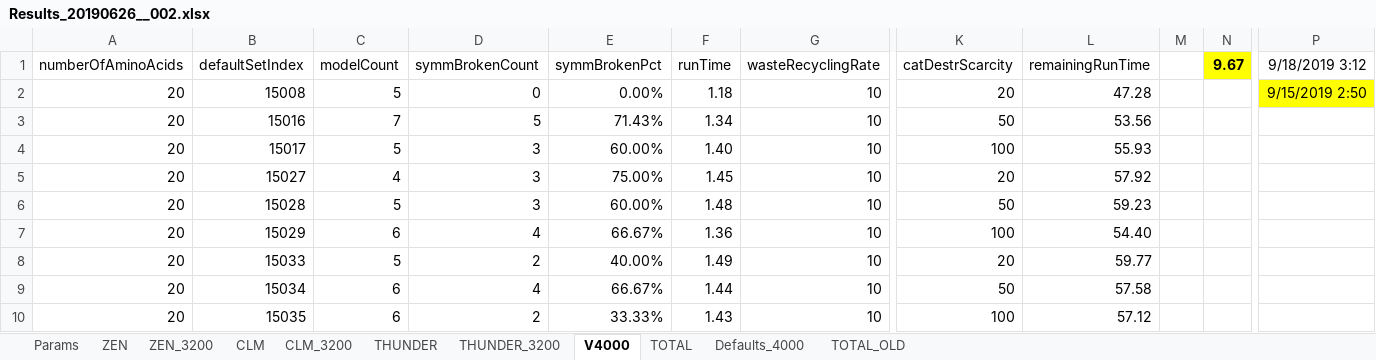
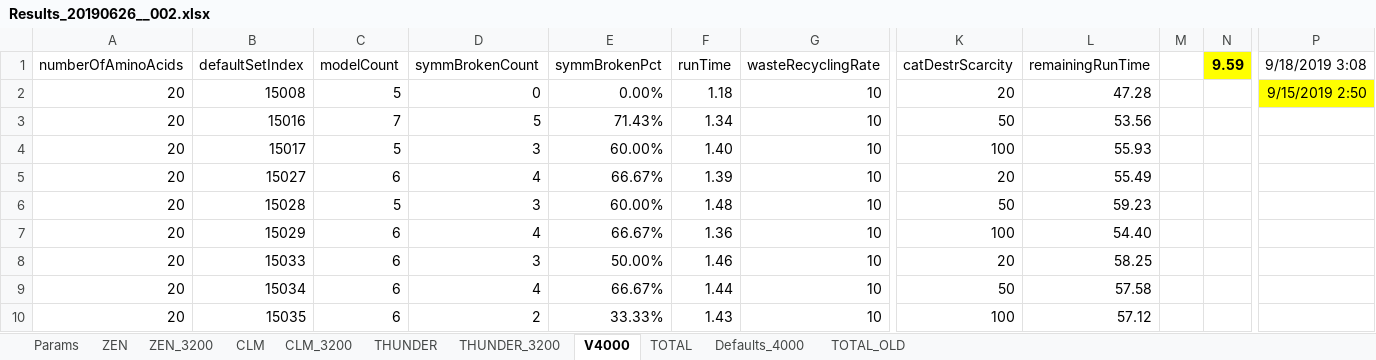
Before and after one commit to kkkmail/ClmFSharp, an Excel workbook: Math/Results_20190626__002.xlsx, sheet V4000, drawn as a sheet; only a part is shown, gaps mark what is left out; values as stored, in another font and other column widths than the file's, no borders; the diff names each change by its address in the sheet, - before the commit and + after, or states it on an @@ line.

```diff
--- a/Math/Results_20190626__002.xlsx (sheet V4000)
+++ b/Math/Results_20190626__002.xlsx (sheet V4000)
-N1: 9.67
+N1: 9.59
-P1: 9/18/2019 3:12
+P1: 9/18/2019 3:08
-C5 (modelCount): 4
+C5 (modelCount): 6
-D5 (symmBrokenCount): 3
+D5 (symmBrokenCount): 4
-E5 (symmBrokenPct): 75.00%
+E5 (symmBrokenPct): 66.67%
-F5 (runTime): 1.45
+F5 (runTime): 1.39
-L5 (remainingRunTime): 57.92
+L5 (remainingRunTime): 55.49
-C8 (modelCount): 5
+C8 (modelCount): 6
-D8 (symmBrokenCount): 2
+D8 (symmBrokenCount): 3
-E8 (symmBrokenPct): 40.00%
+E8 (symmBrokenPct): 50.00%
-F8 (runTime): 1.49
+F8 (runTime): 1.46
-L8 (remainingRunTime): 59.77
+L8 (remainingRunTime): 58.25
```
Also changed, not shown: sheet TOTAL.
